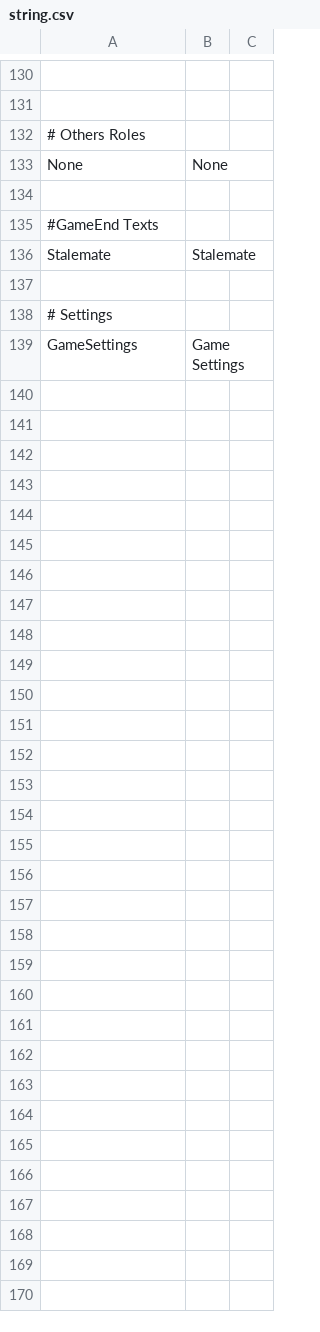
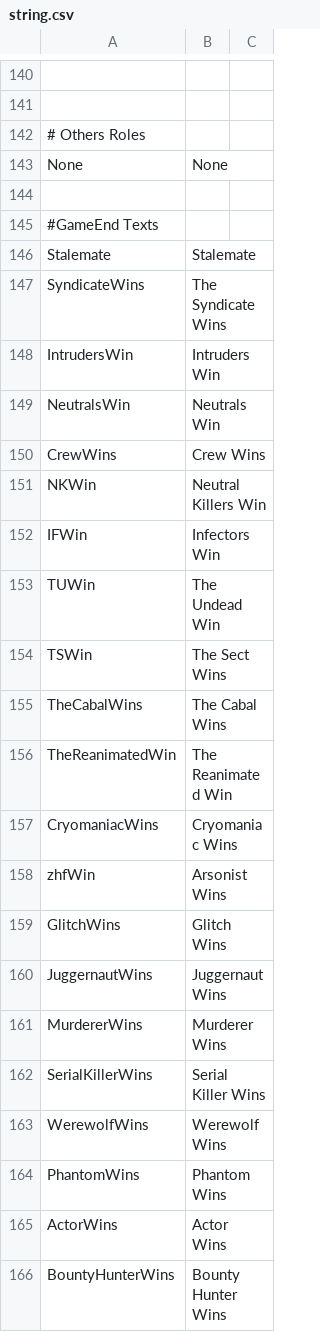
Before and after one commit to AlchlcDvl/TownOfUsReworked, a CSV file: TownOfUsReworked/Resources/string.csv, drawn as a sheet; only a part is shown, gaps mark what is left out; the shorter side is filled out with more unchanged rows; the diff covers the shown part only.

```diff
--- a/TownOfUsReworked/Resources/string.csv
+++ b/TownOfUsReworked/Resources/string.csv
@@ -137 +147,21 @@ None,None
 Stalemate,Stalemate
+SyndicateWins,The Syndicate Wins
+IntrudersWin,Intruders Win
+NeutralsWin,Neutrals Win
+CrewWins,Crew Wins
+NKWin,Neutral Killers Win
+IFWin,Infectors Win
+TUWin,The Undead Win
+TSWin,The Sect Wins
+TheCabalWins,The Cabal Wins
+TheReanimatedWin,The Reanimated Win
+CryomaniacWins,Cryomaniac Wins
+zhfWin,Arsonist Wins
+GlitchWins,Glitch Wins
+JuggernautWins,Juggernaut Wins
+MurdererWins,Murderer Wins
+SerialKillerWins,Serial Killer Wins
+WerewolfWins,Werewolf Wins
+PhantomWins,Phantom Wins
+ActorWins,Actor Wins
+BountyHunterWins,Bounty Hunter Wins
```
Also changed, not shown: 62 added rows and 1 edited cell elsewhere in this file, 12 other files.
